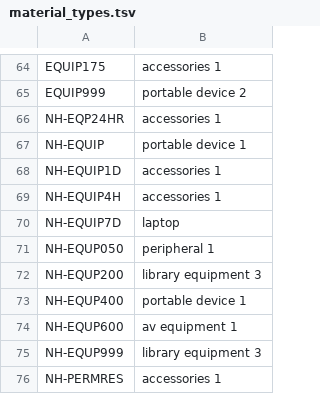
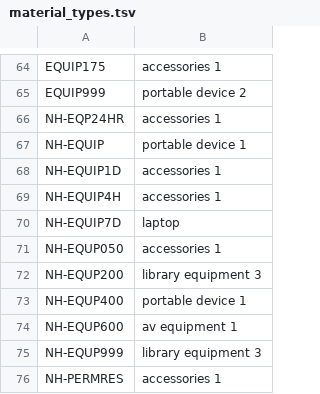
Before and after one commit to sul-dlss/folio_migration, a TSV file: mapping_files/material_types.tsv, drawn as a sheet; only a part is shown, gaps mark what is left out.

Commit message:
Fixes mapping for NH-EQUP050.

```diff
--- a/mapping_files/material_types.tsv
+++ b/mapping_files/material_types.tsv
@@ -70,3 +70,3 @@ NH-EQUIP4H	accessories 1
 NH-EQUIP7D	laptop
-NH-EQUP050	peripheral 1
+NH-EQUP050	accessories 1
 NH-EQUP200	library equipment 3
```
